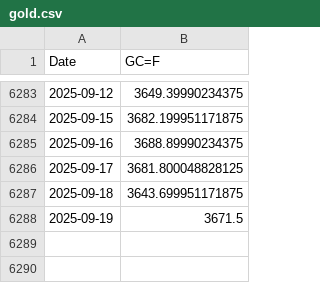
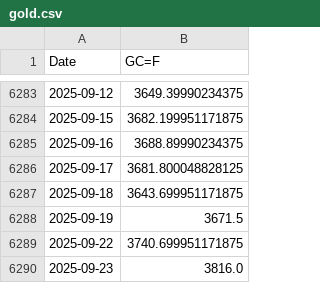
Before and after one commit to quentinly2706-ship-it/market_dashboard, a CSV file: gold.csv, drawn as a sheet; only a part is shown, gaps mark what is left out.

```diff
--- a/gold.csv
+++ b/gold.csv
@@ -6288 +6288,3 @@ Date,GC=F
 2025-09-19,3671.5
+2025-09-22,3740.699951171875
+2025-09-23,3816.0
```
Also changed, not shown: bonds.csv, spy.csv, 10 other files.
